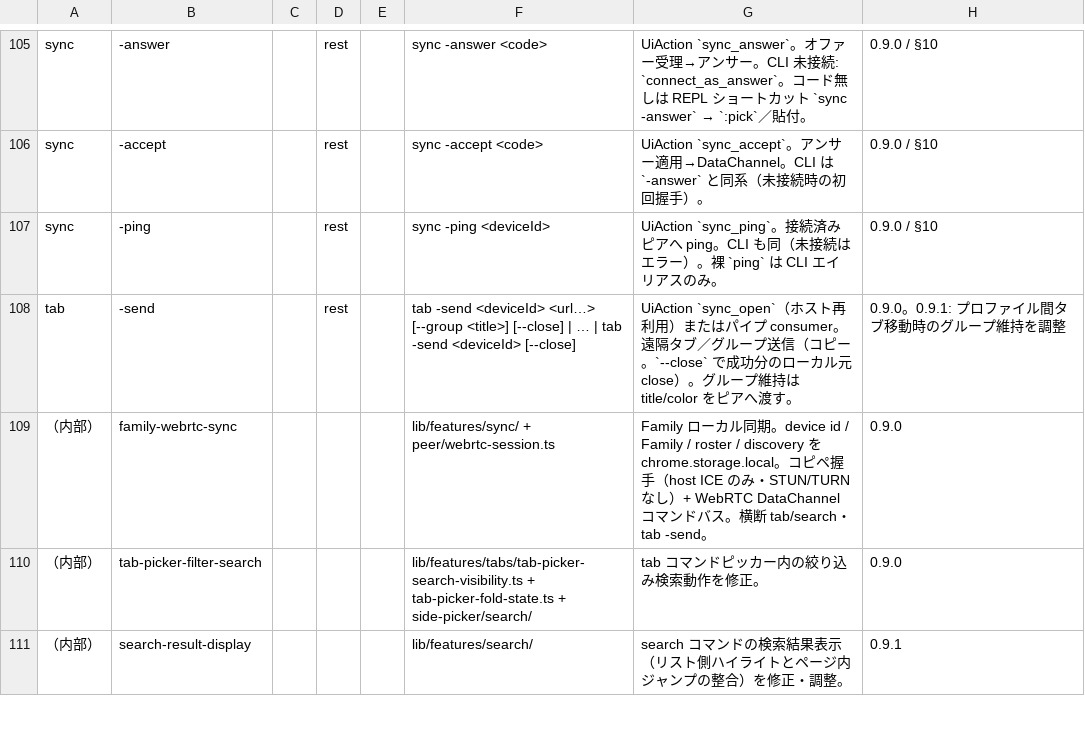
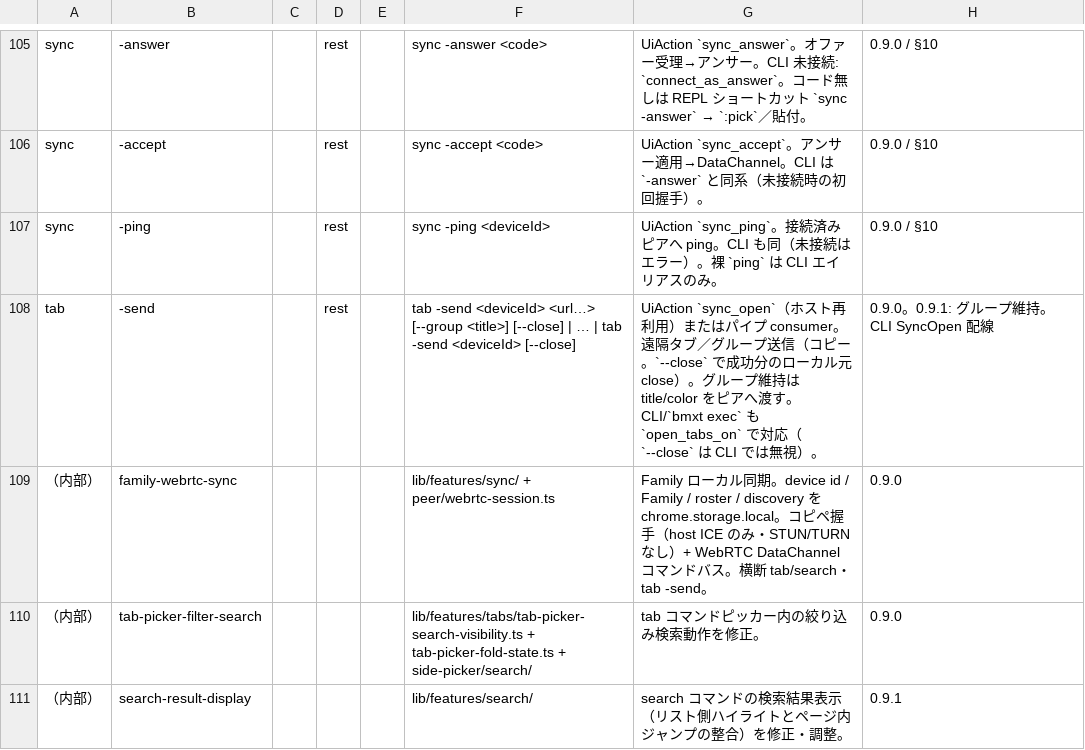
Before and after one commit to UNRsports/bmxt, a CSV file: _context/map_command.csv, drawn as a sheet; only a part is shown, gaps mark what is left out.

```diff
--- a/_context/map_command.csv
+++ b/_context/map_command.csv
@@ -107,3 +107,3 @@ sync,-accept,,rest,,sync -accept <code>,UiAction `sync_accept`。アンサー適
 sync,-ping,,rest,,sync -ping <deviceId>,UiAction `sync_ping`。接続済みピアへ ping。CLI も同（未接続はエラー）。裸 `ping` は CLI エイリアスのみ。,0.9.0 / §10
-tab,-send,,rest,,tab -send <deviceId> <url…> [--group <title>] [--close] | … | tab -send <deviceId> [--close],UiAction `sync_open`（ホスト再利用）またはパイプ consumer。遠隔タブ／グループ送信（コピー。`--close` で成功分のローカル元 close）。グループ維持は title/color をピアへ渡す。,0.9.0。0.9.1: プロファイル間タブ移動時のグループ維持を調整
+tab,-send,,rest,,tab -send <deviceId> <url…> [--group <title>] [--close] | … | tab -send <deviceId> [--close],UiAction `sync_open`（ホスト再利用）またはパイプ consumer。遠隔タブ／グループ送信（コピー。`--close` で成功分のローカル元 close）。グループ維持は title/color をピアへ渡す。CLI/`bmxt exec` も `open_tabs_on` で対応（`--close` は CLI では無視）。,0.9.0。0.9.1: グループ維持。CLI SyncOpen 配線
 （内部）,family-webrtc-sync,,,,lib/features/sync/ + peer/webrtc-session.ts,"Family ローカル同期。device id / Family / roster / discovery を chrome.storage.local。コピペ握手（host ICE のみ・STUN/TURN なし）+ WebRTC DataChannel コマンドバス。横断 tab/search・tab -send。",0.9.0
```
Also changed, not shown: 8 other files.
